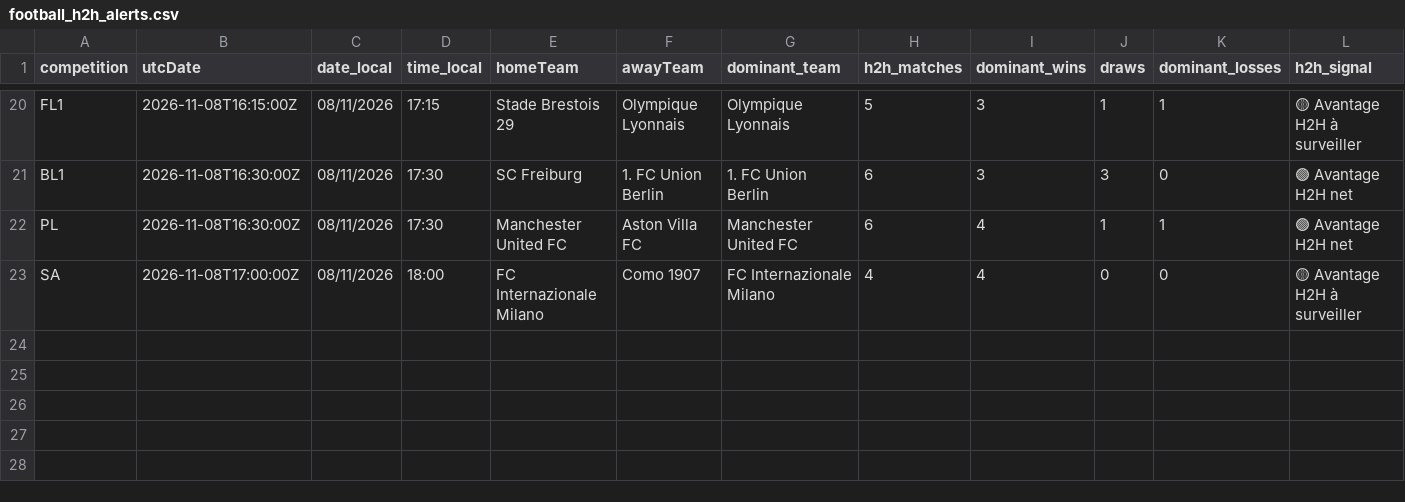
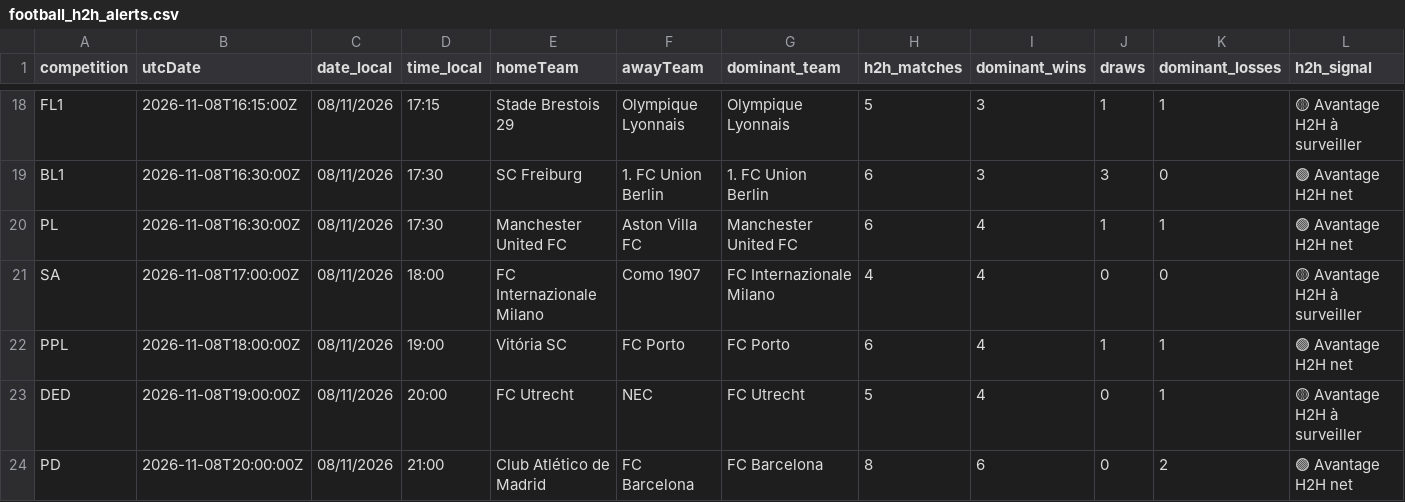
Before and after one commit to stanmyles/Footmob-alert, a CSV file: output/football_h2h_alerts.csv, drawn as a sheet; only a part is shown, gaps mark what is left out; rows hold the shown columns only; the diff covers the shown part only; the diff names each change by its address in the sheet, - before the commit and + after, or states it on an @@ line.

```diff
--- a/output/football_h2h_alerts.csv
+++ b/output/football_h2h_alerts.csv
+row 22: PPL | 2026-11-08T18:00:00Z | 08/11/2026 | 19:00 | Vitória SC | FC Porto | FC Porto | 6 | 4 | 1 | 1 | 🟢 Avantage H2H net
+row 23: DED | 2026-11-08T19:00:00Z | 08/11/2026 | 20:00 | FC Utrecht | NEC | FC Utrecht | 5 | 4 | 0 | 1 | 🟡 Avantage H2H à surveiller
+row 24: PD | 2026-11-08T20:00:00Z | 08/11/2026 | 21:00 | Club Atlético de Madrid | FC Barcelona | FC Barcelona | 8 | 6 | 0 | 2 | 🟢 Avantage H2H net
```
Also changed, not shown: 2 added rows and 2 removed rows elsewhere in this file, 2 other files.
